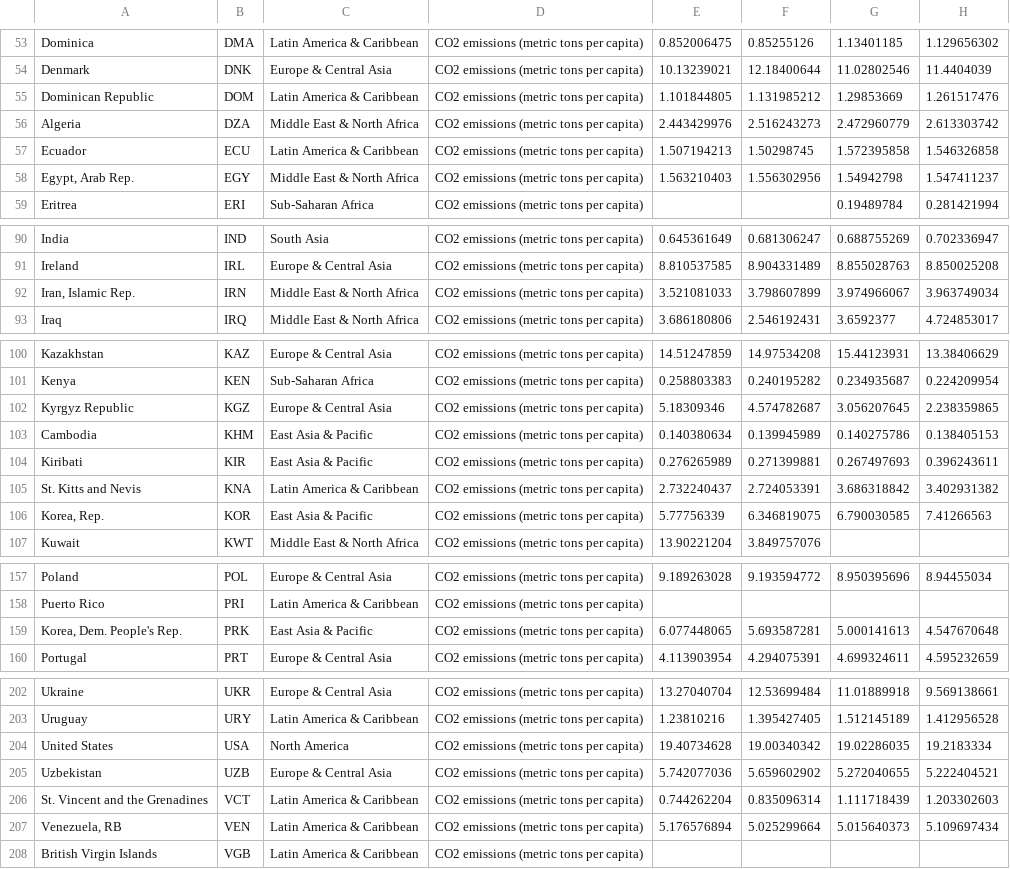
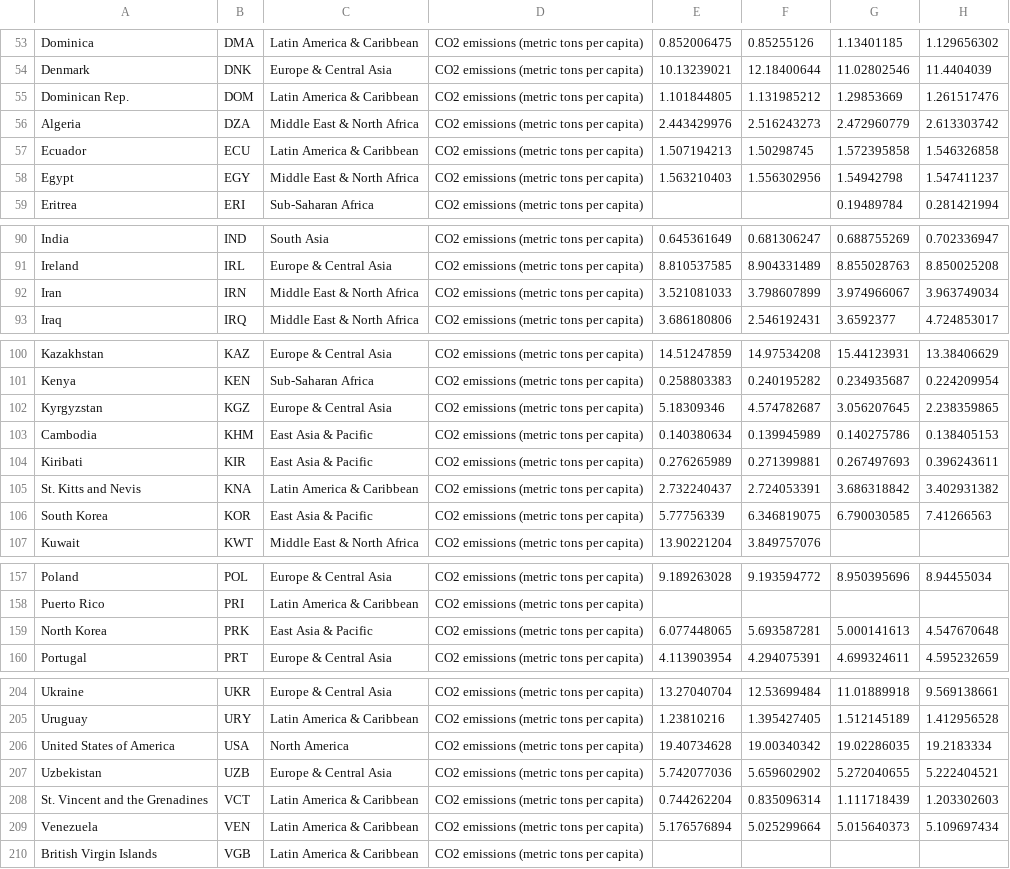
Before and after one commit to ChongJiunnKang/homework10, a CSV file: homework10/data/CO2_emission.csv, drawn as a sheet; only a part is shown, gaps mark what is left out; addresses are those after the commit; the diff covers the shown part only; the diff names each change by its address in the sheet, - before the commit and + after, or states it on an @@ line.

```diff
--- a/homework10/data/CO2_emission.csv
+++ b/homework10/data/CO2_emission.csv
-A55: Dominican Republic
+A55: Dominican Rep.
-A58: Egypt, Arab Rep.
+A58: Egypt
-A92: Iran, Islamic Rep.
+A92: Iran
-A102: Kyrgyz Republic
+A102: Kyrgyzstan
-A106: Korea, Rep.
+A106: South Korea
-A159: Korea, Dem. People's Rep.
+A159: North Korea
-A206: United States
+A206: United States of America
-A209: Venezuela, RB
+A209: Venezuela
```
Also changed, not shown: 2 added rows and 10 edited cells elsewhere in this file.
